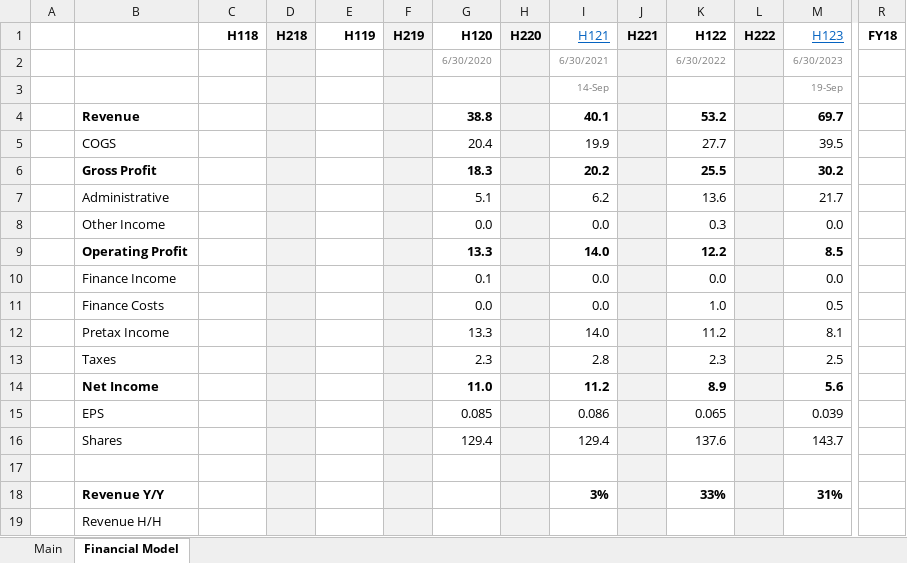
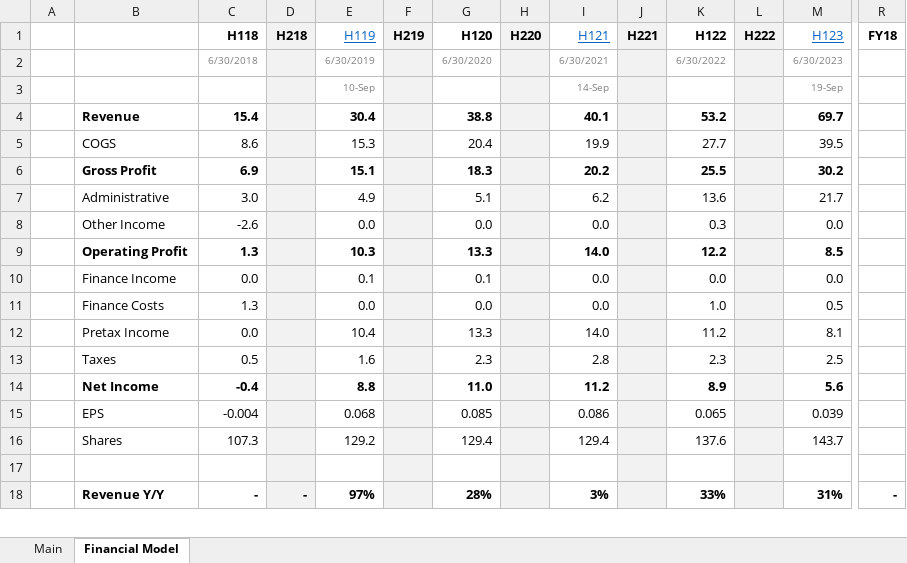
Before and after one commit to Charlie-Hill/Financial-Models, an Excel workbook: £TM17.xlsx, sheet Financial Model, drawn as a sheet; only a part is shown, gaps mark what is left out; values as stored, in another font and other column widths than the file's, no borders; charts and pictures not drawn; removed rows and columns are numbered as before the commit, all else as after; rows hold the shown columns only; the diff covers the shown part only; the diff names each change by its address in the sheet, - before the commit and + after, or states it on an @@ line.

```diff
--- a/£TM17.xlsx (sheet Financial Model)
+++ b/£TM17.xlsx (sheet Financial Model)
@@ E1 bold: on → off, underline: off → on, text colour: black → #0563C1 @@
-C2 (H118): (empty)
+C2 (H118): 6/30/2018
-E2 (H119): (empty)
+E2 (H119): 6/30/2019
-E3 (H119): (empty)
+E3 (H119): 10-Sep
-C4 (H118): (empty)
+C4 (H118): 15.4
-E4 (H119): (empty)
+E4 (H119): 30.4
-C5 (H118): (empty)
+C5 (H118): 8.6
-E5 (H119): (empty)
+E5 (H119): 15.3
-C6 (H118): (empty)
+C6 (H118): 6.9
-E6 (H119): (empty)
+E6 (H119): 15.1
-C7 (H118): (empty)
+C7 (H118): 3.0
-E7 (H119): (empty)
+E7 (H119): 4.9
-C8 (H118): (empty)
+C8 (H118): -2.6
-E8 (H119): (empty)
+E8 (H119): 0.0
-C9 (H118): (empty)
+C9 (H118): 1.3
-E9 (H119): (empty)
+E9 (H119): 10.3
-C10 (H118): (empty)
+C10 (H118): 0.0
-E10 (H119): (empty)
+E10 (H119): 0.1
-C11 (H118): (empty)
+C11 (H118): 1.3
-E11 (H119): (empty)
+E11 (H119): 0.0
-C12 (H118): (empty)
+C12 (H118): 0.0
-E12 (H119): (empty)
+E12 (H119): 10.4
-C13 (H118): (empty)
+C13 (H118): 0.5
-E13 (H119): (empty)
+E13 (H119): 1.6
-C14 (H118): (empty)
+C14 (H118): -0.4
-E14 (H119): (empty)
+E14 (H119): 8.8
-C15 (H118): (empty)
+C15 (H118): -0.004
-E15 (H119): (empty)
+E15 (H119): 0.068
-C16 (H118): (empty)
+C16 (H118): 107.3
-E16 (H119): (empty)
+E16 (H119): 129.2
-row 18:  | Revenue Y/Y |  |  |  |  |  |  | 3% |  | 33% |  | 31%
-row 19:  | Revenue H/H
+row 18:  | Revenue Y/Y | - | - | 97% |  | 28% |  | 3% |  | 33% |  | 31% | -
```
Also changed, not shown: 34 added rows, 26 removed rows and 10 edited cells elsewhere in this sheet, sheet Main, formulas that keep their value, charts or pictures, Overview - Video Games.xlsx.
